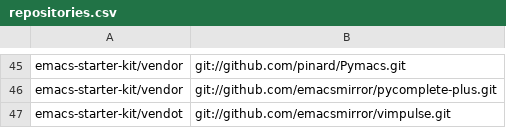
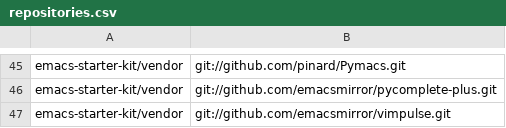
Before and after one commit to mkomitee/dotfiles, a CSV file: repositories.csv, drawn as a sheet; only a part is shown, gaps mark what is left out.

Commit message:
typo

```diff
--- a/repositories.csv
+++ b/repositories.csv
@@ -46,2 +46,2 @@ emacs-starter-kit/vendor,git://github.com/pinard/Pymacs.git
 emacs-starter-kit/vendor,git://github.com/emacsmirror/pycomplete-plus.git
-emacs-starter-kit/vendot,git://github.com/emacsmirror/vimpulse.git
+emacs-starter-kit/vendor,git://github.com/emacsmirror/vimpulse.git
```
Also changed, not shown: 26 other files.
